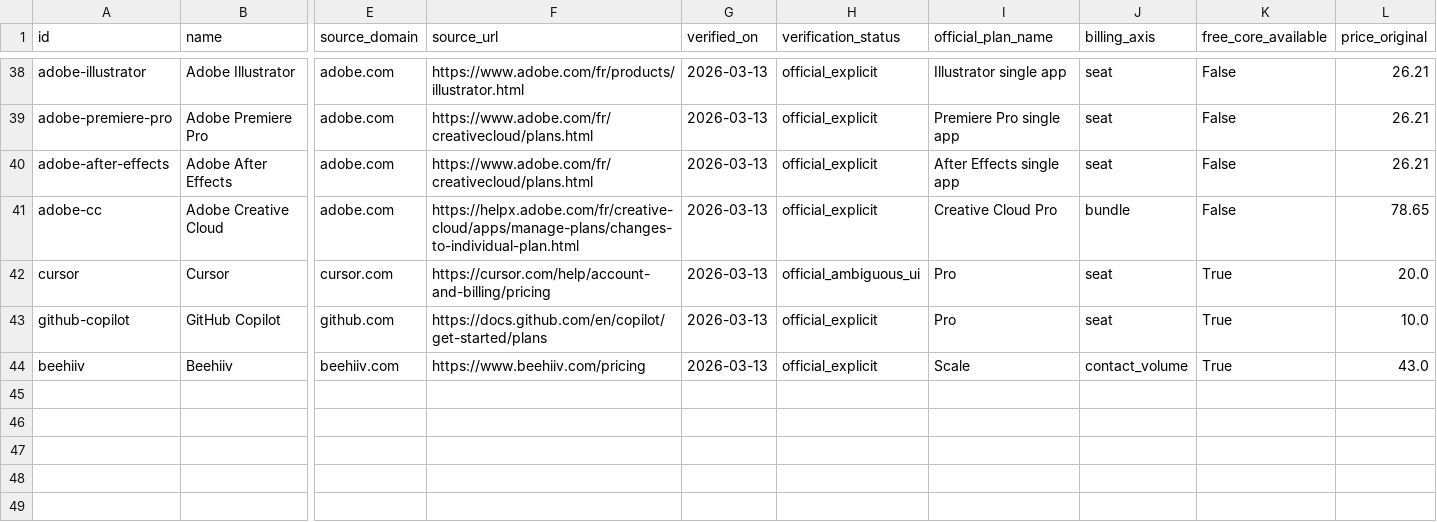
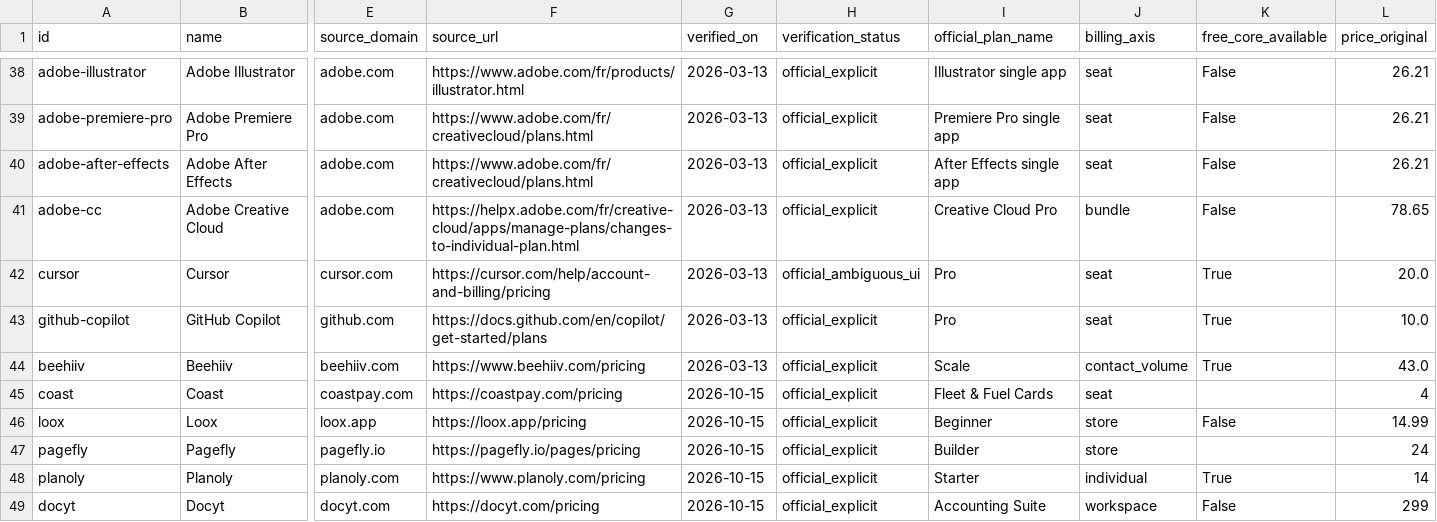
Before and after one commit to mbloch-design/toolstack-wizard, a CSV file: src/data/pricing_truth.csv, drawn as a sheet; only a part is shown, gaps mark what is left out; rows hold the shown columns only; the diff names each change by its address in the sheet, - before the commit and + after, or states it on an @@ line.

```diff
--- a/src/data/pricing_truth.csv
+++ b/src/data/pricing_truth.csv
+row 45: coast | Coast | coastpay.com | https://coastpay.com/pricing | 2026-10-15 | official_explicit | Fleet & Fuel Cards | seat |  | 4
+row 46: loox | Loox | loox.app | https://loox.app/pricing | 2026-10-15 | official_explicit | Beginner | store | False | 14.99
+row 47: pagefly | Pagefly | pagefly.io | https://pagefly.io/pages/pricing | 2026-10-15 | official_explicit | Builder | store |  | 24
+row 48: planoly | Planoly | planoly.com | https://www.planoly.com/pricing | 2026-10-15 | official_explicit | Starter | individual | True | 14
+row 49: docyt | Docyt | docyt.com | https://docyt.com/pricing | 2026-10-15 | official_explicit | Accounting Suite | workspace | False | 299
```
Also changed, not shown: 4 other files.
